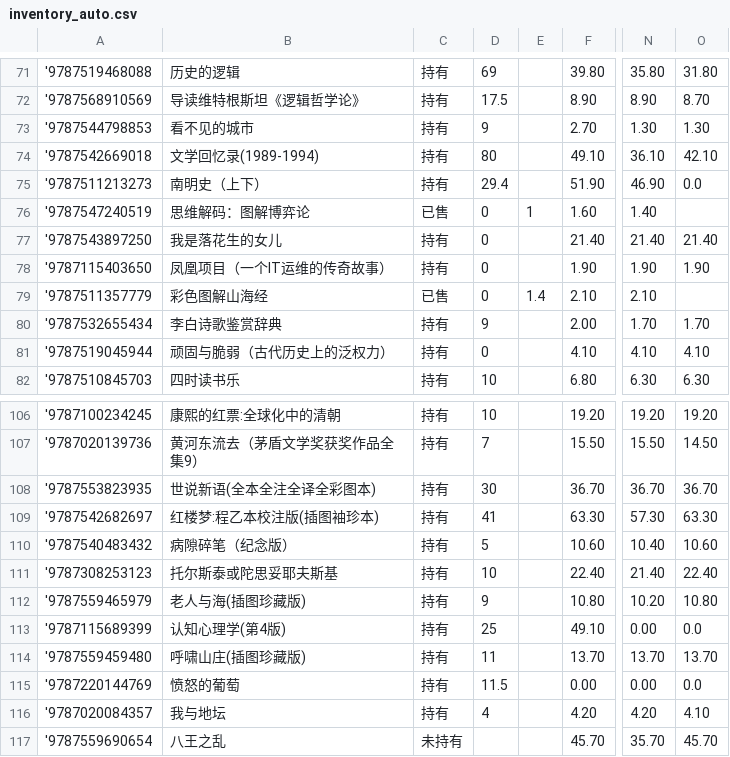
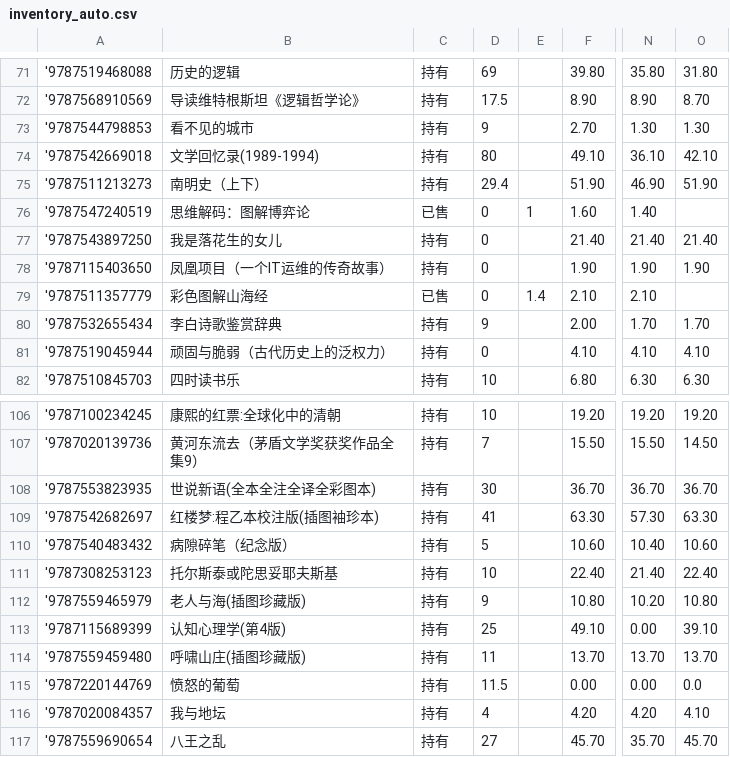
Before and after one commit to lipingxu/dzy_inventory, a CSV file: inventory_auto.csv, drawn as a sheet; only a part is shown, gaps mark what is left out; the diff names each change by its address in the sheet, - before the commit and + after, or states it on an @@ line.

```diff
--- a/inventory_auto.csv
+++ b/inventory_auto.csv
-O75: 0.0
+O75: 51.90
-O113: 0.0
+O113: 39.10
-C117: 未持有
+C117: 持有
-D117: (empty)
+D117: 27
```
Also changed, not shown: 2 other files.
